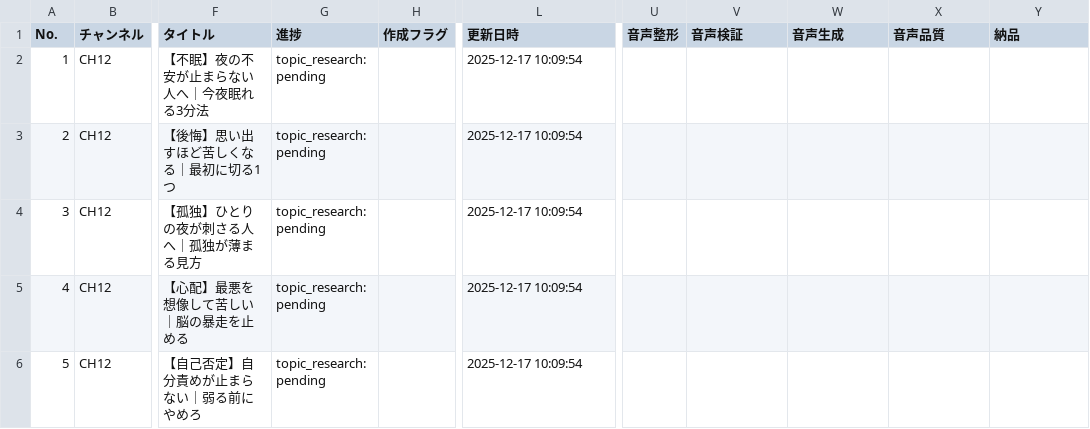
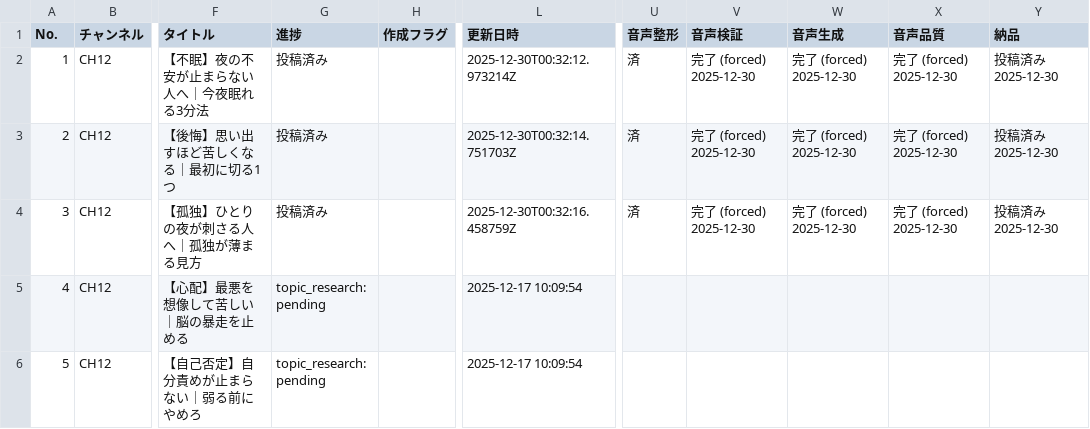
Before and after one commit to daideguchi/youtube_production2, a CSV file: workspaces/planning/channels/CH12.csv, drawn as a sheet; only a part is shown, gaps mark what is left out; the diff names each change by its address in the sheet, - before the commit and + after, or states it on an @@ line.

Commit message:
Update planning CSV statuses
Refresh CH10/CH12 planning rows (progress/status timestamps) to reflect latest forced completions/published state.

```diff
--- a/workspaces/planning/channels/CH12.csv
+++ b/workspaces/planning/channels/CH12.csv
-G2:G4 (進捗): topic_research: pending
+G2:G4 (進捗): 投稿済み
-L2 (更新日時): 2025-12-17 10:09:54
+L2 (更新日時): 2025-12-30T00:32:12.973214Z
-U2:U4 (音声整形): (empty)
+U2:U4 (音声整形): 済
-V2:V4 (音声検証): (empty)
+V2:V4 (音声検証): 完了 (forced) 2025-12-30
-W2:W4 (音声生成): (empty)
+W2:W4 (音声生成): 完了 (forced) 2025-12-30
-X2:X4 (音声品質): (empty)
+X2:X4 (音声品質): 完了 (forced) 2025-12-30
-Y2:Y4 (納品): (empty)
+Y2:Y4 (納品): 投稿済み 2025-12-30
-L3 (更新日時): 2025-12-17 10:09:54
+L3 (更新日時): 2025-12-30T00:32:14.751703Z
-L4 (更新日時): 2025-12-17 10:09:54
+L4 (更新日時): 2025-12-30T00:32:16.458759Z
```
Also changed, not shown: workspaces/planning/channels/CH10.csv.
